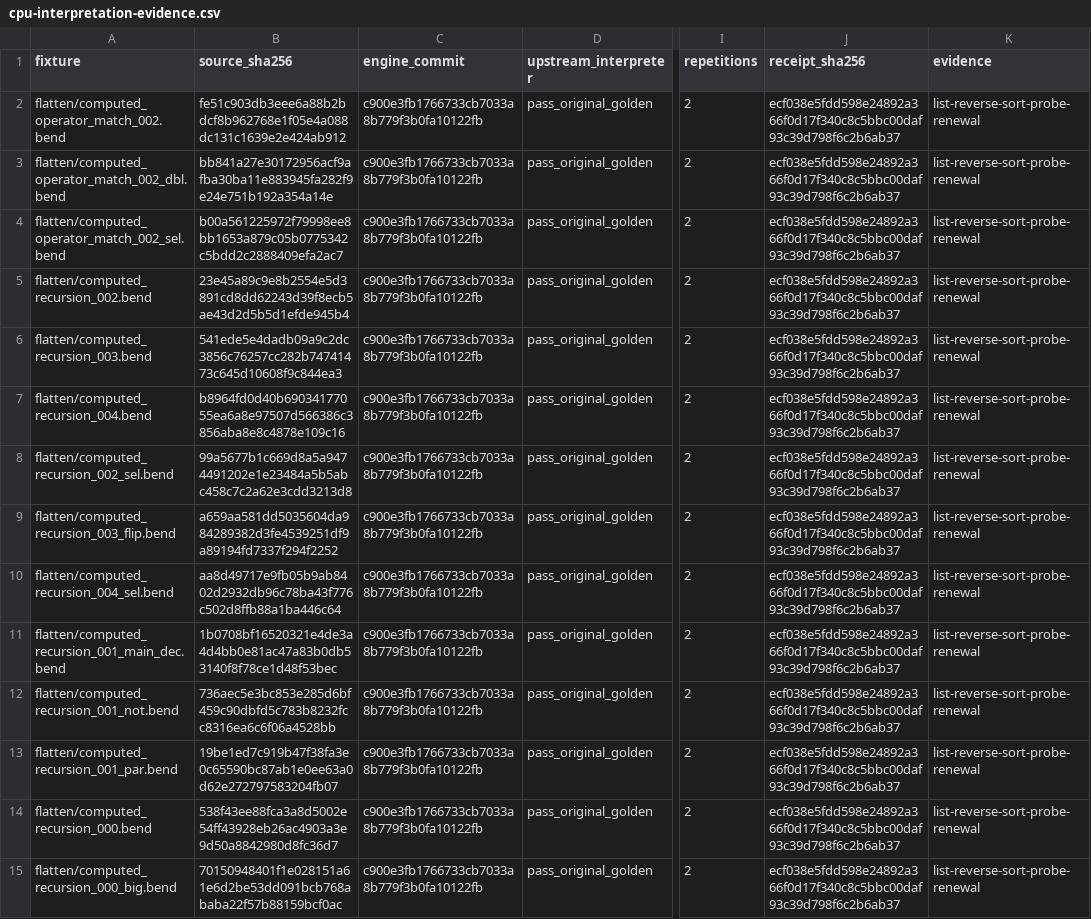
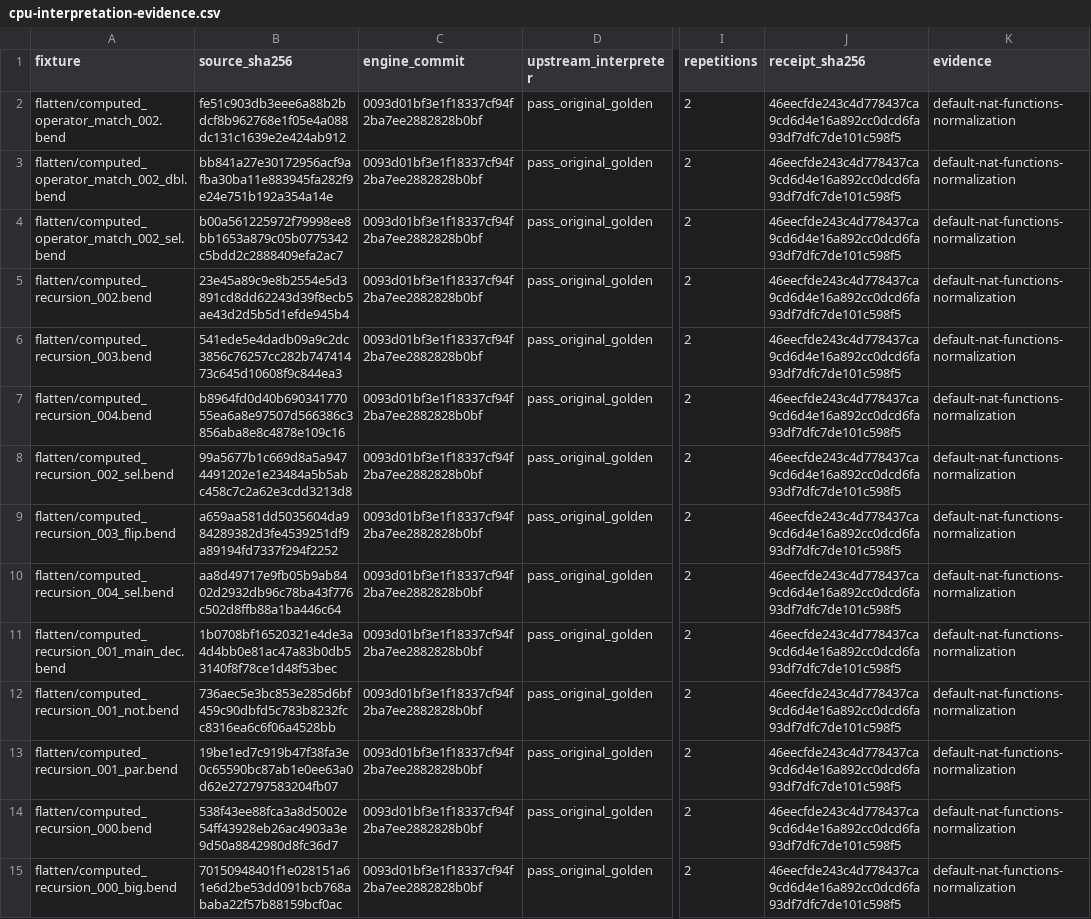
Before and after one commit to TeamDman/teamy-bend, a CSV file: docs/cpu-interpretation-evidence.csv, drawn as a sheet; only a part is shown, gaps mark what is left out; the diff covers the shown part only; the diff names each change by its address in the sheet, - before the commit and + after, or states it on an @@ line.

Commit message:
Record default Nat parity and checker diagnostic causes

```diff
--- a/docs/cpu-interpretation-evidence.csv
+++ b/docs/cpu-interpretation-evidence.csv
-C2:C15 (engine_commit): c900e3fb1766733cb7033a8b779f3b0fa10122fb
+C2:C15 (engine_commit): 0093d01bf3e1f18337cf94f2ba7ee2882828b0bf
-J2:J15 (receipt_sha256): ecf038e5fdd598e24892a366f0d17f340c8c5bbc00daf93c39d798f6c2b6ab37
+J2:J15 (receipt_sha256): 46eecfde243c4d778437ca9cd6d4e16a892cc0dcd6fa93df7dfc7de101c598f5
-K2:K15 (evidence): list-reverse-sort-probe-renewal
+K2:K15 (evidence): default-nat-functions-normalization
```
Also changed, not shown: 2 added rows and 42 edited cells elsewhere in this file, docs/cpu-checking-evidence.csv, 5 other files.
